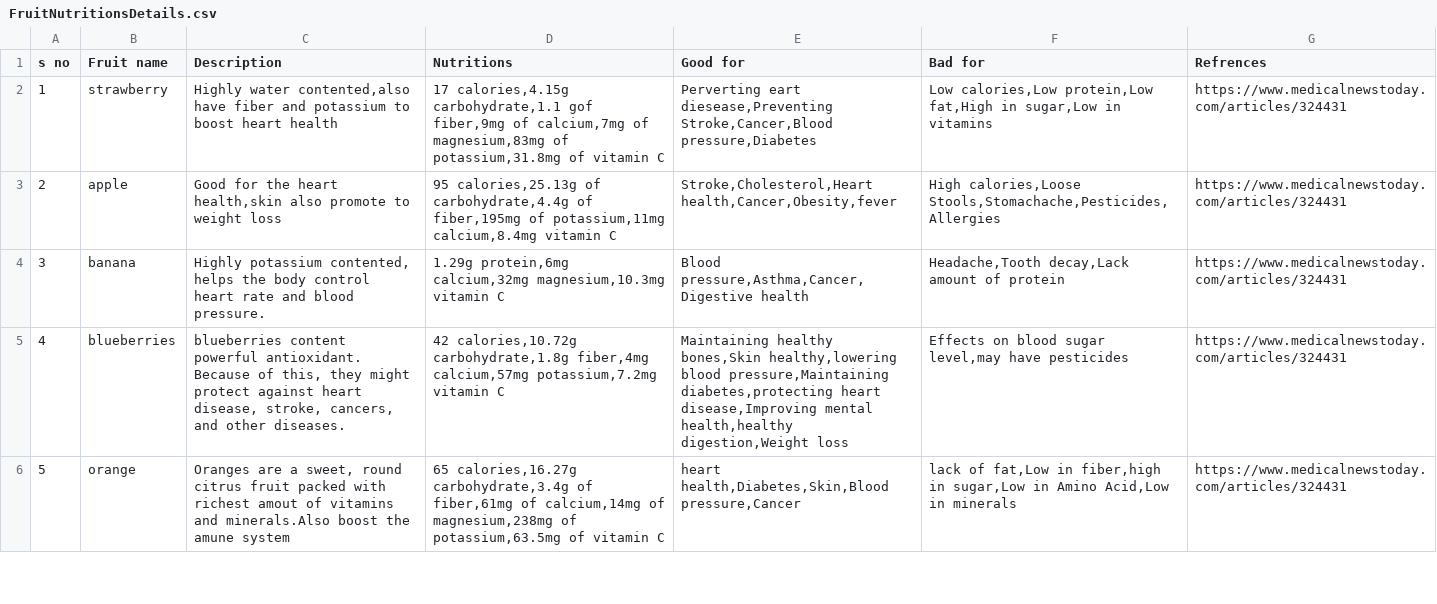
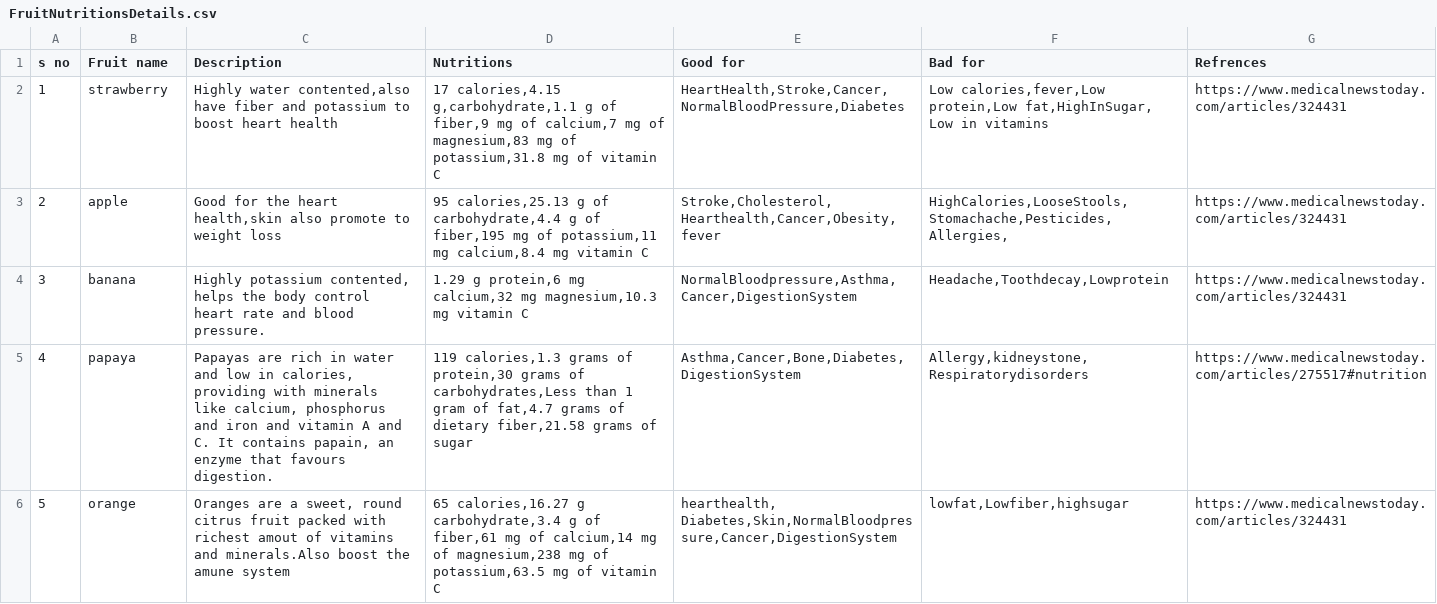
Before and after one commit to MuhammadOwais1020/pythone, a CSV file: FruitNutritionsDetails.csv, drawn as a sheet; only a part is shown; the diff covers the shown part only.

```diff
--- a/FruitNutritionsDetails.csv
+++ b/FruitNutritionsDetails.csv
@@ -1,6 +1,7 @@
 s no,Fruit name,Description,Nutritions,Good for,Bad for,Refrences
-1,strawberry,"Highly water contented,also have fiber and potassium to boost heart health","17 calories,4.15g carbohydrate,1.1 gof fiber,9mg of calcium,7mg of magnesium,83mg of potassium,31.8mg of vitamin C","Perverting eart diesease,Preventing Stroke,Cancer,Blood pressure,Diabetes","Low calories,Low protein,Low fat,High in sugar,Low in vitamins",https://www.medicalnewstoday.com/articles/324431
-2,apple,"Good for the heart health,skin also promote to weight loss","95 calories,25.13g of carbohydrate,4.4g of fiber,195mg of potassium,11mg calcium,8.4mg vitamin C","Stroke,Cholesterol,Heart health,Cancer,Obesity,fever","High calories,Loose Stools,Stomachache,Pesticides,Allergies",https://www.medicalnewstoday.com/articles/324431
-3,banana,"Highly potassium contented, helps the body control heart rate and blood pressure.","1.29g protein,6mg calcium,32mg magnesium,10.3mg vitamin C","Blood pressure,Asthma,Cancer,Digestive health","Headache,Tooth decay,Lack amount of protein",https://www.medicalnewstoday.com/articles/324431
-4,blueberries,"blueberries content  powerful antioxidant. Because of this, they might protect against heart disease, stroke, cancers, and other diseases.","42 calories,10.72g carbohydrate,1.8g fiber,4mg calcium,57mg potassium,7.2mg vitamin C","Maintaining healthy bones,Skin healthy,lowering blood pressure,Maintaining diabetes,protecting heart disease,Improving mental health,healthy digestion,Weight loss","Effects on blood sugar level,may have pesticides",https://www.medicalnewstoday.com/articles/324431
-5,orange,"Oranges are a sweet, round citrus fruit packed with richest amout of vitamins and minerals.Also boost the amune system","65 calories,16.27g carbohydrate,3.4g of fiber,61mg of calcium,14mg of magnesium,238mg of potassium,63.5mg of vitamin C","heart health,Diabetes,Skin,Blood pressure,Cancer","lack of fat,Low in fiber,high in sugar,Low in Amino Acid,Low in minerals",https://www.medicalnewstoday.com/articles/324431
+1,strawberry,"Highly water contented,also have fiber and potassium to boost heart health","17 calories,4.15 g,carbohydrate,1.1 g of fiber,9 mg of calcium,7 mg of magnesium,83 mg of potassium,31.8 mg of vitamin C","HeartHealth,Stroke,Cancer,NormalBloodPressure,Diabetes
+","Low calories,fever,Low protein,Low fat,HighInSugar, Low in vitamins",https://www.medicalnewstoday.com/articles/324431
+2,apple,"Good for the heart health,skin also promote to weight loss","95 calories,25.13 g of carbohydrate,4.4 g of fiber,195 mg of potassium,11 mg calcium,8.4 mg vitamin C","Stroke,Cholesterol,Hearthealth,Cancer,Obesity,fever","HighCalories,LooseStools,Stomachache,Pesticides,Allergies,",https://www.medicalnewstoday.com/articles/324431
+3,banana,"Highly potassium contented, helps the body control heart rate and blood pressure.","1.29 g protein,6 mg calcium,32 mg magnesium,10.3 mg vitamin C","NormalBloodpressure,Asthma,Cancer,DigestionSystem","Headache,Toothdecay,Lowprotein",https://www.medicalnewstoday.com/articles/324431
+4,papaya,"Papayas are rich in water and low in calories, providing with minerals like calcium, phosphorus and iron and vitamin A and C. It contains papain, an enzyme that favours digestion.","119 calories,1.3 grams of protein,30 grams of carbohydrates,Less than 1 gram of fat,4.7 grams of dietary fiber,21.58 grams of sugar","Asthma,Cancer,Bone,Diabetes,DigestionSystem","Allergy,kidneystone,Respiratorydisorders",https://www.medicalnewstoday.com/articles/275517#nutrition
+5,orange,"Oranges are a sweet, round citrus fruit packed with richest amout of vitamins and minerals.Also boost the amune system","65 calories,16.27 g carbohydrate,3.4 g of fiber,61 mg of calcium,14 mg of magnesium,238 mg of potassium,63.5 mg of vitamin C","hearthealth, Diabetes,Skin,NormalBloodpressure,Cancer,DigestionSystem","lowfat,Lowfiber,highsugar",https://www.medicalnewstoday.com/articles/324431
```
Also changed, not shown: 14 edited cells elsewhere in this file, 2 other files.
